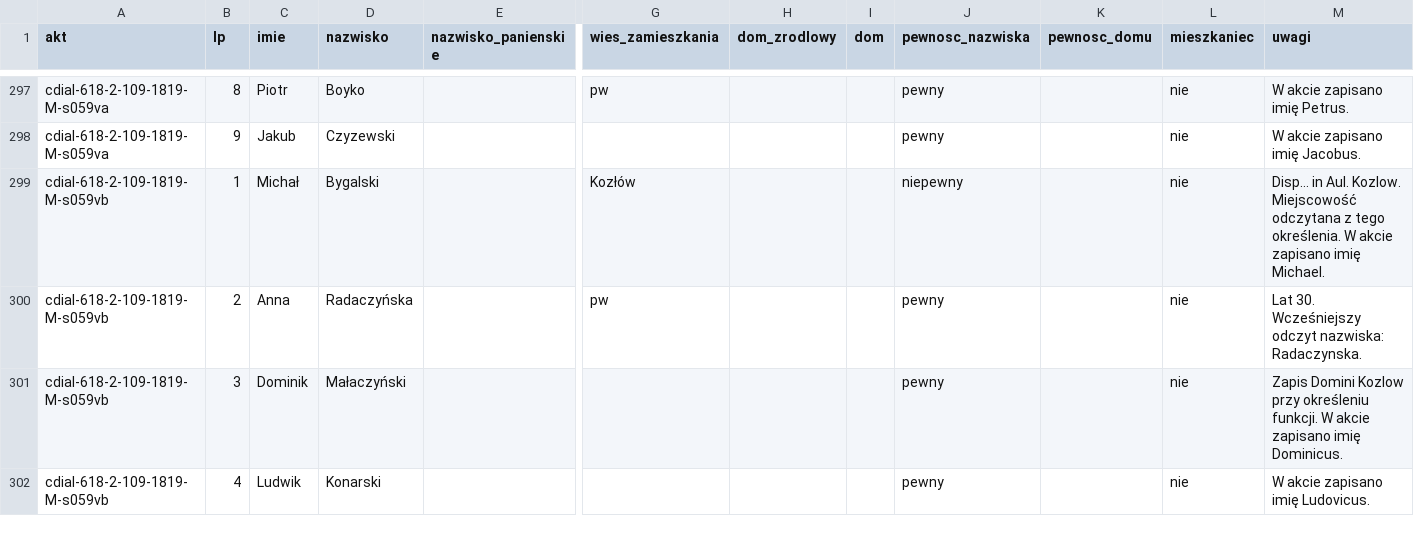
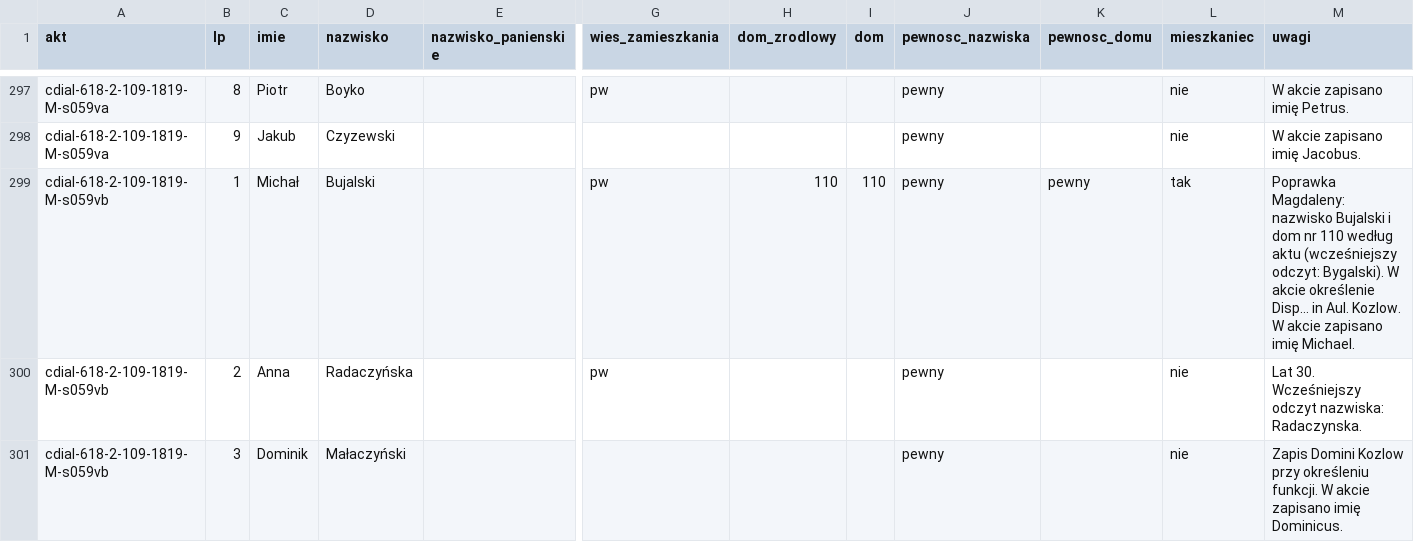
Before and after one commit to Machmi-pro/plaucza-i-okolice, a CSV file: data/kozlow-1818-1819/osoby.csv, drawn as a sheet; only a part is shown, gaps mark what is left out; the shorter side is filled out with more unchanged rows; the diff names each change by its address in the sheet, - before the commit and + after, or states it on an @@ line.

```diff
--- a/data/kozlow-1818-1819/osoby.csv
+++ b/data/kozlow-1818-1819/osoby.csv
-D299 (nazwisko): Bygalski
+D299 (nazwisko): Bujalski
-G299 (wies_zamieszkania): Kozłów
+G299 (wies_zamieszkania): pw
-H299 (dom_zrodlowy): (empty)
+H299 (dom_zrodlowy): 110
-I299 (dom): (empty)
+I299 (dom): 110
-J299 (pewnosc_nazwiska): niepewny
+J299 (pewnosc_nazwiska): pewny
-K299 (pewnosc_domu): (empty)
+K299 (pewnosc_domu): pewny
-L299 (mieszkaniec): nie
+L299 (mieszkaniec): tak
-M299 (uwagi): Disp… in Aul. Kozlow. Miejscowość odczytana z tego określenia. W akcie…
+M299 (uwagi): Poprawka Magdaleny: nazwisko Bujalski i dom nr 110 według aktu (wcześniejszy odczyt: Bygalski). W akcie określenie Disp… in Aul. Kozlow. W akcie…
```
Also changed, not shown: data/kozlow-1818-1819/akty.csv, 1 other file.
